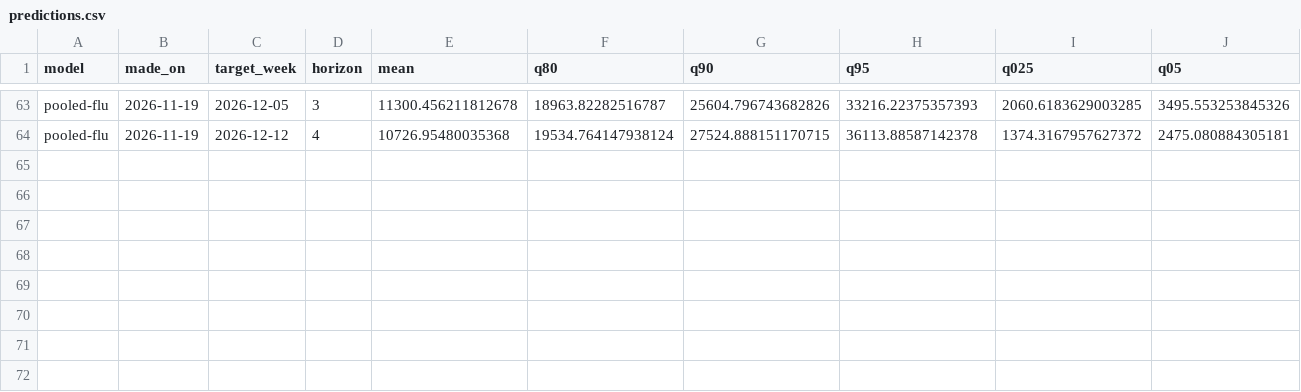
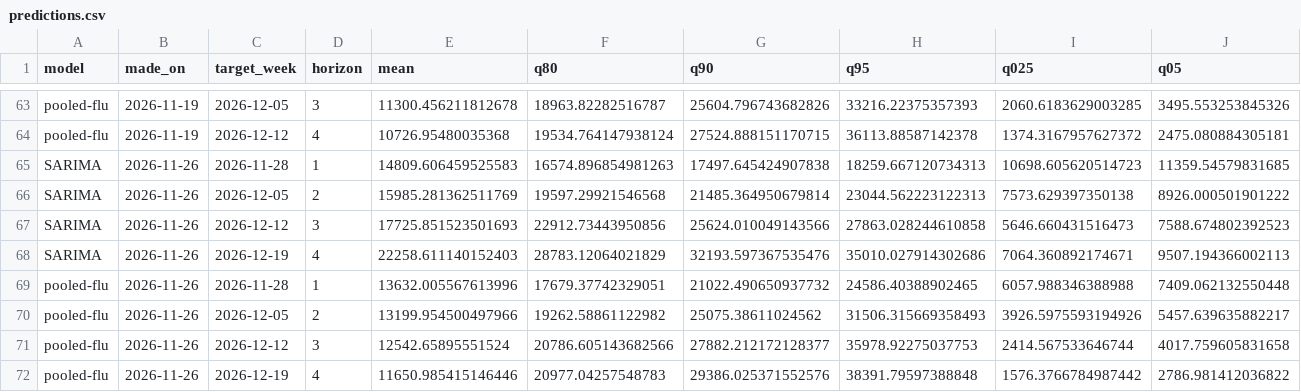
Before and after one commit to preyashipoddar/flu-admissions-forecast, a CSV file: data/predictions.csv, drawn as a sheet; only a part is shown, gaps mark what is left out; rows hold the shown columns only; the diff names each change by its address in the sheet, - before the commit and + after, or states it on an @@ line.

```diff
--- a/data/predictions.csv
+++ b/data/predictions.csv
+row 65: SARIMA | 2026-11-26 | 2026-11-28 | 1 | 14809.606459525583 | 16574.896854981263 | 17497.645424907838 | 18259.667120734313 | 10698.605620514723 | 11359.54579831685
+row 66: SARIMA | 2026-11-26 | 2026-12-05 | 2 | 15985.281362511769 | 19597.29921546568 | 21485.364950679814 | 23044.562223122313 | 7573.629397350138 | 8926.000501901222
+row 67: SARIMA | 2026-11-26 | 2026-12-12 | 3 | 17725.851523501693 | 22912.73443950856 | 25624.010049143566 | 27863.028244610858 | 5646.660431516473 | 7588.674802392523
+row 68: SARIMA | 2026-11-26 | 2026-12-19 | 4 | 22258.611140152403 | 28783.12064021829 | 32193.597367535476 | 35010.027914302686 | 7064.360892174671 | 9507.194366002113
+row 69: pooled-flu | 2026-11-26 | 2026-11-28 | 1 | 13632.005567613996 | 17679.37742329051 | 21022.490650937732 | 24586.40388902465 | 6057.988346388988 | 7409.062132550448
+row 70: pooled-flu | 2026-11-26 | 2026-12-05 | 2 | 13199.954500497966 | 19262.58861122982 | 25075.38611024562 | 31506.315669358493 | 3926.5975593194926 | 5457.639635882217
+row 71: pooled-flu | 2026-11-26 | 2026-12-12 | 3 | 12542.65895551524 | 20786.605143682566 | 27882.212172128377 | 35978.92275037753 | 2414.567533646744 | 4017.759605831658
+row 72: pooled-flu | 2026-11-26 | 2026-12-19 | 4 | 11650.985415146446 | 20977.04257548783 | 29386.025371552576 | 38391.79597388848 | 1576.3766784987442 | 2786.981412036822
```
Also changed, not shown: data/scores.csv.
